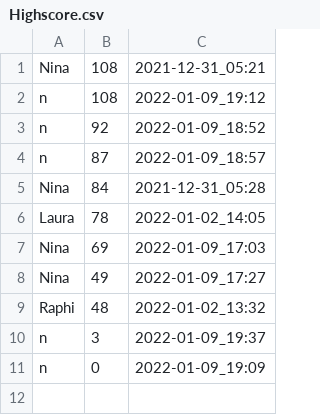
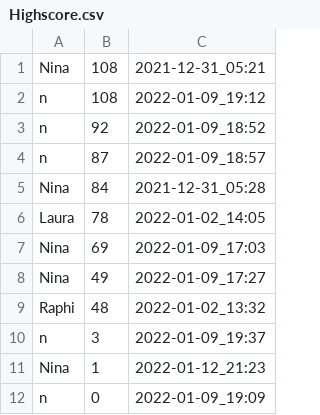
Before and after one commit to rarzberger4/JSonTest, a CSV file: Highscore.csv, drawn as a sheet.

Commit message:
Highscore.java

```diff
--- a/Highscore.csv
+++ b/Highscore.csv
@@ -10,2 +10,3 @@ Raphi,48,2022-01-02_13:32
 n,3,2022-01-09_19:37
+Nina,1,2022-01-12_21:23
 n,0,2022-01-09_19:09
```
Also changed, not shown: 1 other file.
